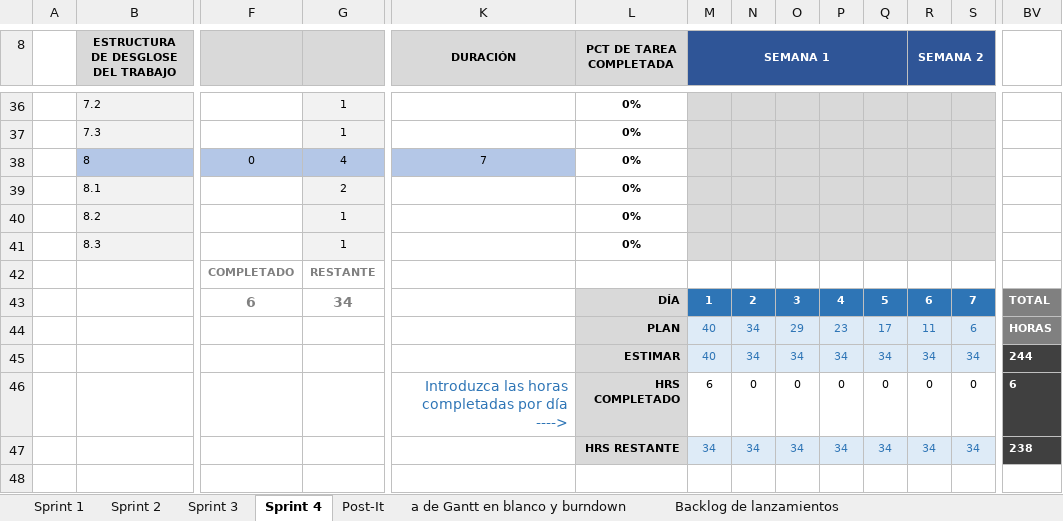
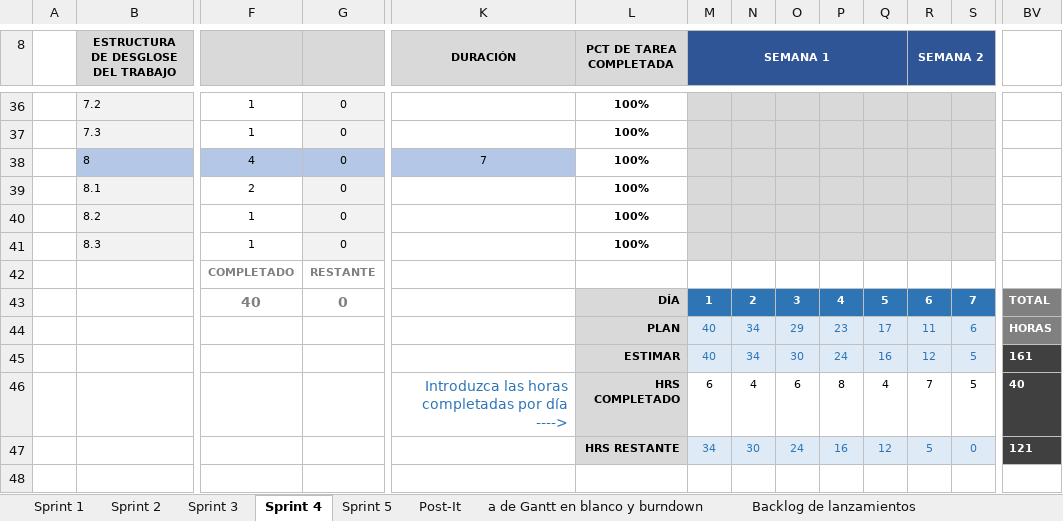
Before and after one commit to Taller-de-proyectos-I/IDEA-PROYECTO, an Excel workbook: Scrum-Project-Management.xlsx, sheet Sprint 4, drawn as a sheet; only a part is shown, gaps mark what is left out; values as stored, in another font and other column widths than the file's, no borders; charts and pictures and conditional formats not drawn; removed rows and columns are numbered as before the commit, all else as after; rows hold the shown columns only; the diff covers the shown part only; the diff names each change by its address in the sheet, - before the commit and + after, or states it on an @@ line.

```diff
--- a/Scrum-Project-Management.xlsx (sheet Sprint 4)
+++ b/Scrum-Project-Management.xlsx (sheet Sprint 4)
+sheet tab: Sprint 5
-F36:F37: (empty)
+F36:F37: 1
-G36:G37: 1
+G36:G37: 0
-L36:L41 (PCT DE TAREA COMPLETADA): 0%
+L36:L41 (PCT DE TAREA COMPLETADA): 100%
-F38: 0
+F38: 4
-G38: 4
+G38: 0
-F39: (empty)
+F39: 2
-G39: 2
+G39: 0
-F40:F41: (empty)
+F40:F41: 1
-G40:G41: 1
+G40:G41: 0
-F43: 6
+F43: 40
-G43: 34
+G43: 0
-row 45:  |  |  |  |  | ESTIMAR | 40 | 34 | 34 | 34 | 34 | 34 | 34 | 244
-row 46:  |  |  |  | Introduzca las horas completadas por día ----> | HRS COMPLETADO | 6 | 0 | 0 | 0 | 0 | 0 | 0 | 6
-row 47:  |  |  |  |  | HRS RESTANTE | 34 | 34 | 34 | 34 | 34 | 34 | 34 | 238
+row 45:  |  |  |  |  | ESTIMAR | 40 | 34 | 30 | 24 | 16 | 12 | 5 | 161
+row 46:  |  |  |  | Introduzca las horas completadas por día ----> | HRS COMPLETADO | 6 | 4 | 6 | 8 | 4 | 7 | 5 | 40
+row 47:  |  |  |  |  | HRS RESTANTE | 34 | 30 | 24 | 16 | 12 | 5 | 0 | 121
```
Also changed, not shown: 78 edited cells elsewhere in this sheet, charts or pictures.
